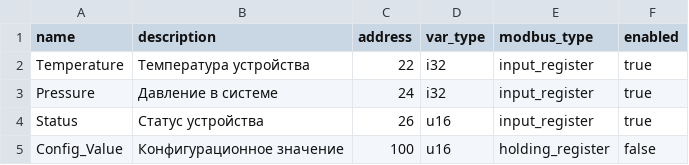
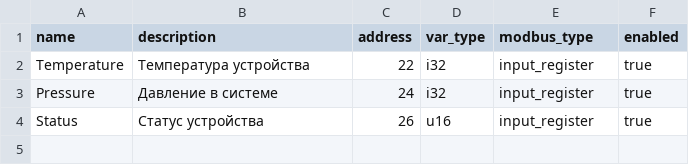
Before and after one commit to voronovmaksim88/RUST, a CSV file: test_modbus_v1r1/tags.csv, drawn as a sheet.

```diff
--- a/test_modbus_v1r1/tags.csv
+++ b/test_modbus_v1r1/tags.csv
@@ -4,2 +4 @@ Pressure;Давление в системе;24;i32;input_register;true
 Status;Статус устройства;26;u16;input_register;true
-Config_Value;Конфигурационное значение;100;u16;holding_register;false
```
Also changed, not shown: 1 other file.
